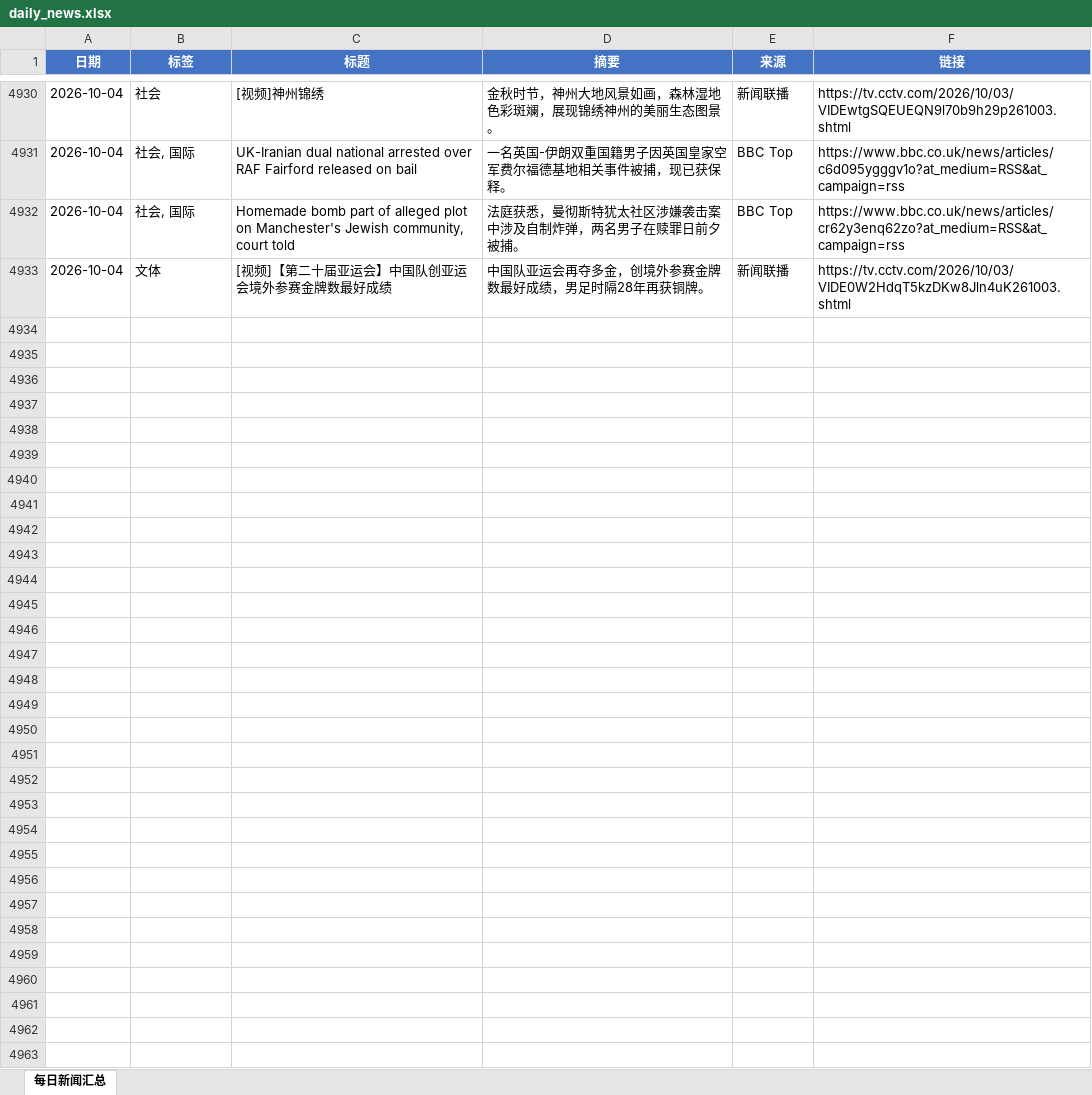
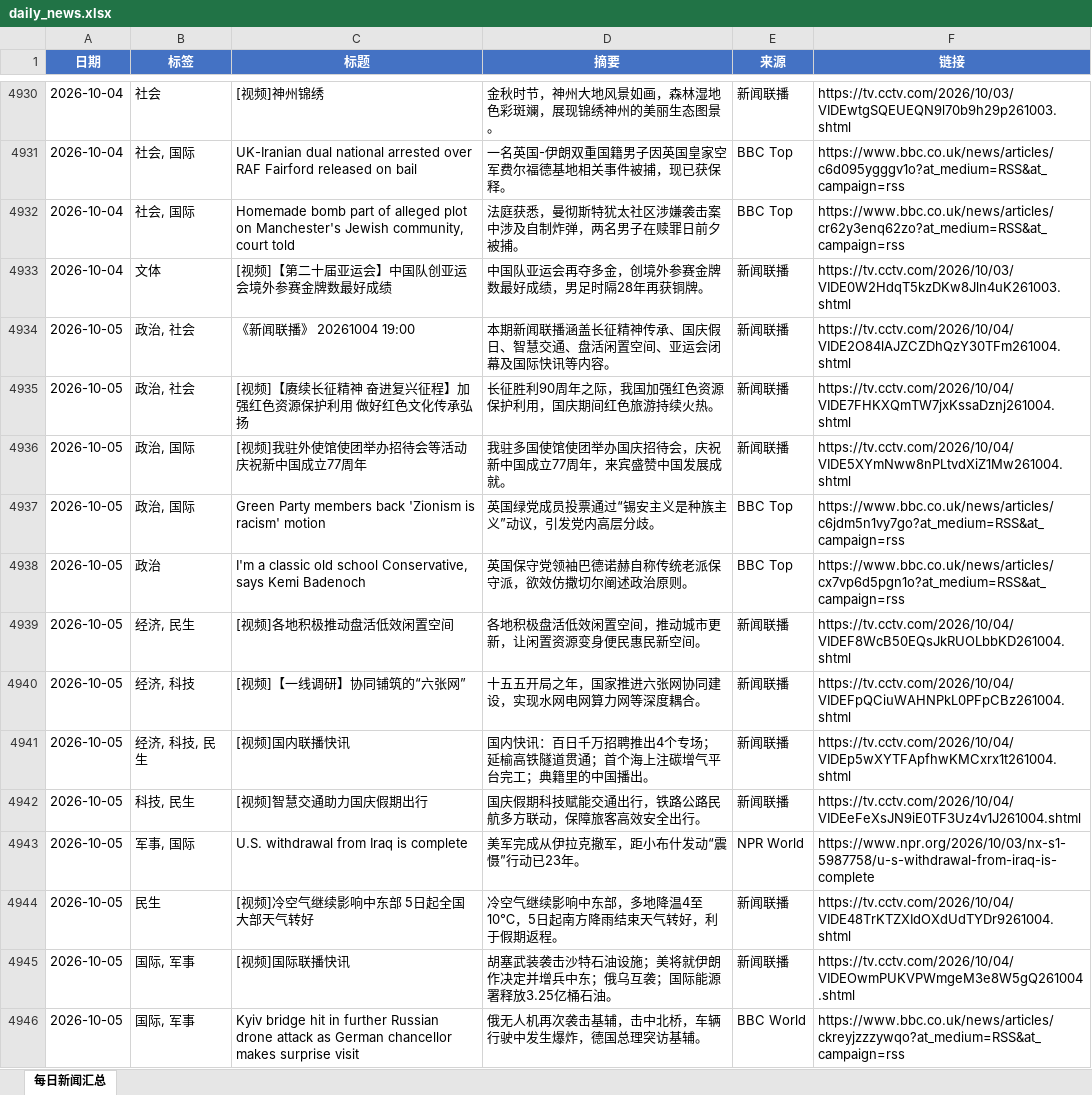
Before and after one commit to iorangejuice12138-lgtm/daily-news, an Excel workbook: data/daily_news.xlsx, sheet 每日新闻汇总, drawn as a sheet; only a part is shown, gaps mark what is left out; values as stored, in another font and other column widths than the file's, no borders; the diff covers the shown part only; the diff names each change by its address in the sheet, - before the commit and + after, or states it on an @@ line.

```diff
--- a/data/daily_news.xlsx (sheet 每日新闻汇总)
+++ b/data/daily_news.xlsx (sheet 每日新闻汇总)
+row 4934: 2026-10-05 | 政治, 社会 | 《新闻联播》 20261004 19:00 | 本期新闻联播涵盖长征精神传承、国庆假日、智慧交通、盘活闲置空间、亚运会闭幕及国际快讯等内容。 | 新闻联播 | https://tv.cctv.com/2026/10/04/VIDE2O84lAJZCZDhQzY30TFm261004.shtml
+row 4935: 2026-10-05 | 政治, 社会 | [视频]【赓续长征精神 奋进复兴征程】加强红色资源保护利用 做好红色文化传承弘扬 | 长征胜利90周年之际，我国加强红色资源保护利用，国庆期间红色旅游持续火热。 | 新闻联播 | https://tv.cctv.com/2026/10/04/VIDE7FHKXQmTW7jxKssaDznj261004.shtml
+row 4936: 2026-10-05 | 政治, 国际 | [视频]我驻外使馆使团举办招待会等活动庆祝新中国成立77周年 | 我驻多国使馆使团举办国庆招待会，庆祝新中国成立77周年，来宾盛赞中国发展成就。 | 新闻联播 | https://tv.cctv.com/2026/10/04/VIDE5XYmNww8nPLtvdXiZ1Mw261004.shtml
+row 4937: 2026-10-05 | 政治, 国际 | Green Party members back 'Zionism is racism' motion | 英国绿党成员投票通过“锡安主义是种族主义”动议，引发党内高层分歧。 | BBC Top | https://www.bbc.co.uk/news/articles/c6jdm5n1vy7go?at_medium=RSS&at_campaign=rss
+row 4938: 2026-10-05 | 政治 | I'm a classic old school Conservative, says Kemi Badenoch | 英国保守党领袖巴德诺赫自称传统老派保守派，欲效仿撒切尔阐述政治原则。 | BBC Top | https://www.bbc.co.uk/news/articles/cx7vp6d5pgn1o?at_medium=RSS&at_campaign=rss
+row 4939: 2026-10-05 | 经济, 民生 | [视频]各地积极推动盘活低效闲置空间 | 各地积极盘活低效闲置空间，推动城市更新，让闲置资源变身便民惠民新空间。 | 新闻联播 | https://tv.cctv.com/2026/10/04/VIDEF8WcB50EQsJkRUOLbbKD261004.shtml
+row 4940: 2026-10-05 | 经济, 科技 | [视频]【一线调研】协同铺筑的“六张网” | 十五五开局之年，国家推进六张网协同建设，实现水网电网算力网等深度耦合。 | 新闻联播 | https://tv.cctv.com/2026/10/04/VIDEFpQCiuWAHNPkL0PFpCBz261004.shtml
+row 4941: 2026-10-05 | 经济, 科技, 民生 | [视频]国内联播快讯 | 国内快讯：百日千万招聘推出4个专场；延榆高铁隧道贯通；首个海上注碳增气平台完工；典籍里的中国播出。 | 新闻联播 | https://tv.cctv.com/2026/10/04/VIDEp5wXYTFApfhwKMCxrx1t261004.shtml
+row 4942: 2026-10-05 | 科技, 民生 | [视频]智慧交通助力国庆假期出行 | 国庆假期科技赋能交通出行，铁路公路民航多方联动，保障旅客高效安全出行。 | 新闻联播 | https://tv.cctv.com/2026/10/04/VIDEeFeXsJN9iE0TF3Uz4v1J261004.shtml
+row 4943: 2026-10-05 | 军事, 国际 | U.S. withdrawal from Iraq is complete | 美军完成从伊拉克撤军，距小布什发动“震慑”行动已23年。 | NPR World | https://www.npr.org/2026/10/03/nx-s1-5987758/u-s-withdrawal-from-iraq-is-complete
+row 4944: 2026-10-05 | 民生 | [视频]冷空气继续影响中东部 5日起全国大部天气转好 | 冷空气继续影响中东部，多地降温4至10℃，5日起南方降雨结束天气转好，利于假期返程。 | 新闻联播 | https://tv.cctv.com/2026/10/04/VIDE48TrKTZXIdOXdUdTYDr9261004.shtml
+row 4945: 2026-10-05 | 国际, 军事 | [视频]国际联播快讯 | 胡塞武装袭击沙特石油设施；美将就伊朗作决定并增兵中东；俄乌互袭；国际能源署释放3.25亿桶石油。 | 新闻联播 | https://tv.cctv.com/2026/10/04/VIDEOwmPUKVPWmgeM3e8W5gQ261004.shtml
+row 4946: 2026-10-05 | 国际, 军事 | Kyiv bridge hit in further Russian drone attack as German chancellor makes surprise visit | 俄无人机再次袭击基辅，击中北桥，车辆行驶中发生爆炸，德国总理突访基辅。 | BBC World | https://www.bbc.co.uk/news/articles/ckreyjzzzywqo?at_medium=RSS&at_campaign=rss
```
Also changed, not shown: 13 added rows elsewhere in this sheet, 1 other file.
